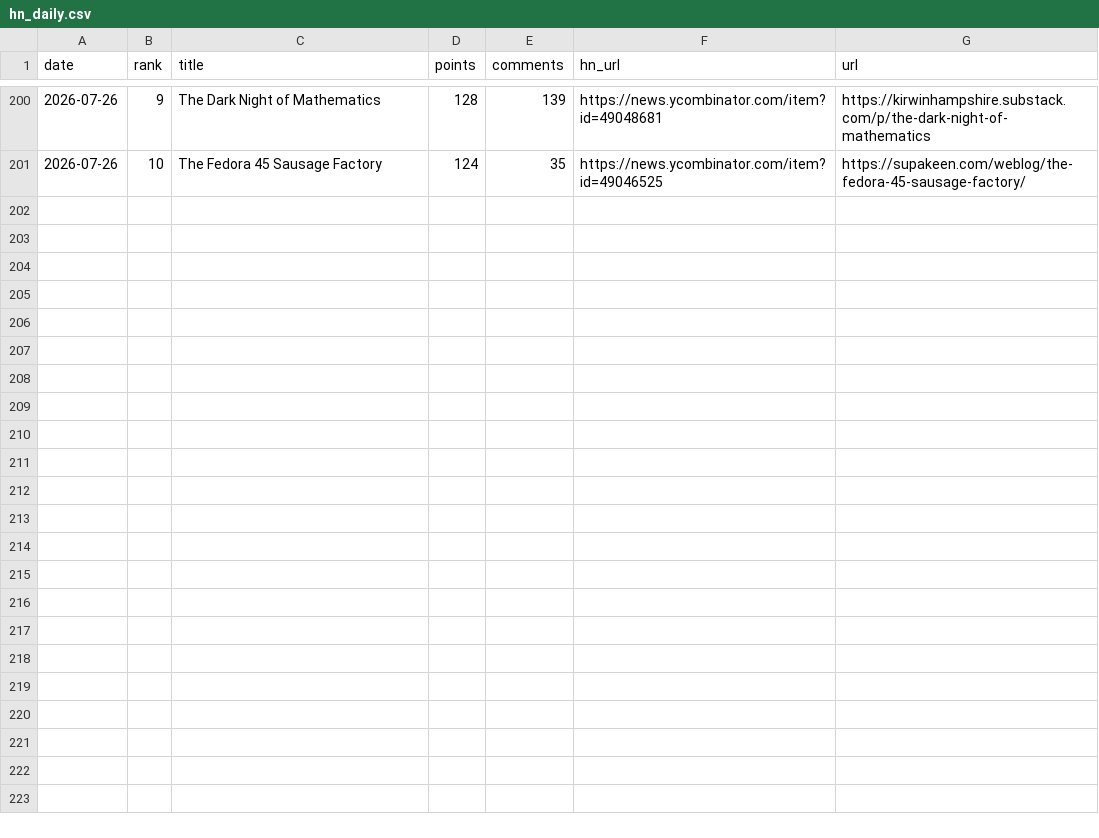
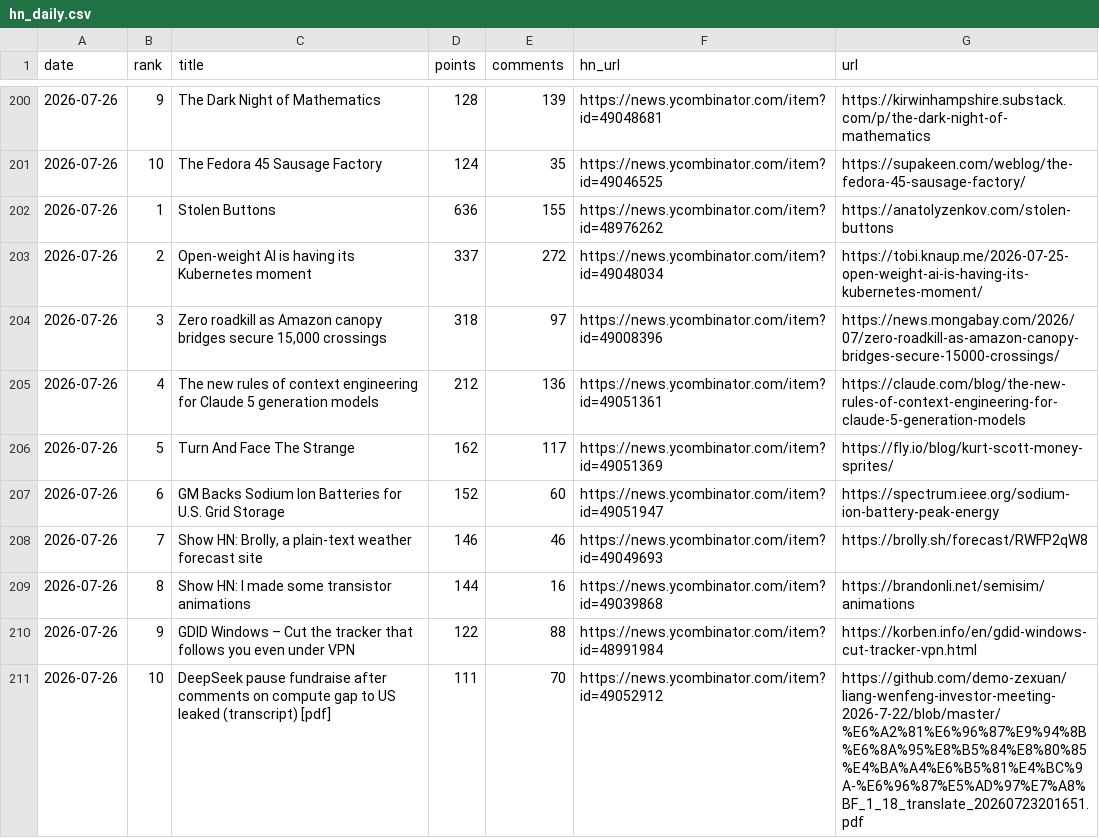
Before and after one commit to FunnymeowwooV0/star-observatory, a CSV file: data/hn_daily.csv, drawn as a sheet; only a part is shown, gaps mark what is left out.

```diff
--- a/data/hn_daily.csv
+++ b/data/hn_daily.csv
@@ -201 +201,11 @@ date,rank,title,points,comments,hn_url,url
 2026-07-26,10,The Fedora 45 Sausage Factory,124,35,https://news.ycombinator.com/item?id=49046525,https://supakeen.com/weblog/the-fedora-45-sausage-factory/
+2026-07-26,1,Stolen Buttons,636,155,https://news.ycombinator.com/item?id=48976262,https://anatolyzenkov.com/stolen-buttons
+2026-07-26,2,Open-weight AI is having its Kubernetes moment,337,272,https://news.ycombinator.com/item?id=49048034,https://tobi.knaup.me/2026-07-25-open-weight-ai-is-having-its-kubernetes-moment/
+2026-07-26,3,"Zero roadkill as Amazon canopy bridges secure 15,000 crossings",318,97,https://news.ycombinator.com/item?id=49008396,https://news.mongabay.com/2026/07/zero-roadkill-as-amazon-canopy-bridges-secure-15000-crossings/
+2026-07-26,4,The new rules of context engineering for Claude 5 generation models,212,136,https://news.ycombinator.com/item?id=49051361,https://claude.com/blog/the-new-rules-of-context-engineering-for-claude-5-generation-models
+2026-07-26,5,Turn And Face The Strange,162,117,https://news.ycombinator.com/item?id=49051369,https://fly.io/blog/kurt-scott-money-sprites/
+2026-07-26,6,GM Backs Sodium Ion Batteries for U.S. Grid Storage,152,60,https://news.ycombinator.com/item?id=49051947,https://spectrum.ieee.org/sodium-ion-battery-peak-energy
+2026-07-26,7,"Show HN: Brolly, a plain-text weather forecast site",146,46,https://news.ycombinator.com/item?id=49049693,https://brolly.sh/forecast/RWFP2qW8
+2026-07-26,8,Show HN: I made some transistor animations,144,16,https://news.ycombinator.com/item?id=49039868,https://brandonli.net/semisim/animations
+2026-07-26,9,GDID Windows – Cut the tracker that follows you even under VPN,122,88,https://news.ycombinator.com/item?id=48991984,https://korben.info/en/gdid-windows-cut-tracker-vpn.html
+2026-07-26,10,DeepSeek pause fundraise after comments on compute gap to US leaked (transcript) [pdf],111,70,https://news.ycombinator.com/item?id=49052912,https://github.com/demo-zexuan/liang-wenfeng-investor-meeting-2026-7-22/blob/master/%E6%A2%81%E6%96%87%E9%94%8B%E6%8A%95%E8%B5%84%E8%80%85%E4%BA%A4%E6%B5%81%E4%BC%9A-%E6%96%87%E5%AD%97%E7%A8%BF_1_18_translate_20260723201651.pdf
```
Also changed, not shown: data/github_daily.csv, data/hf_trending.csv, 7 other files.
